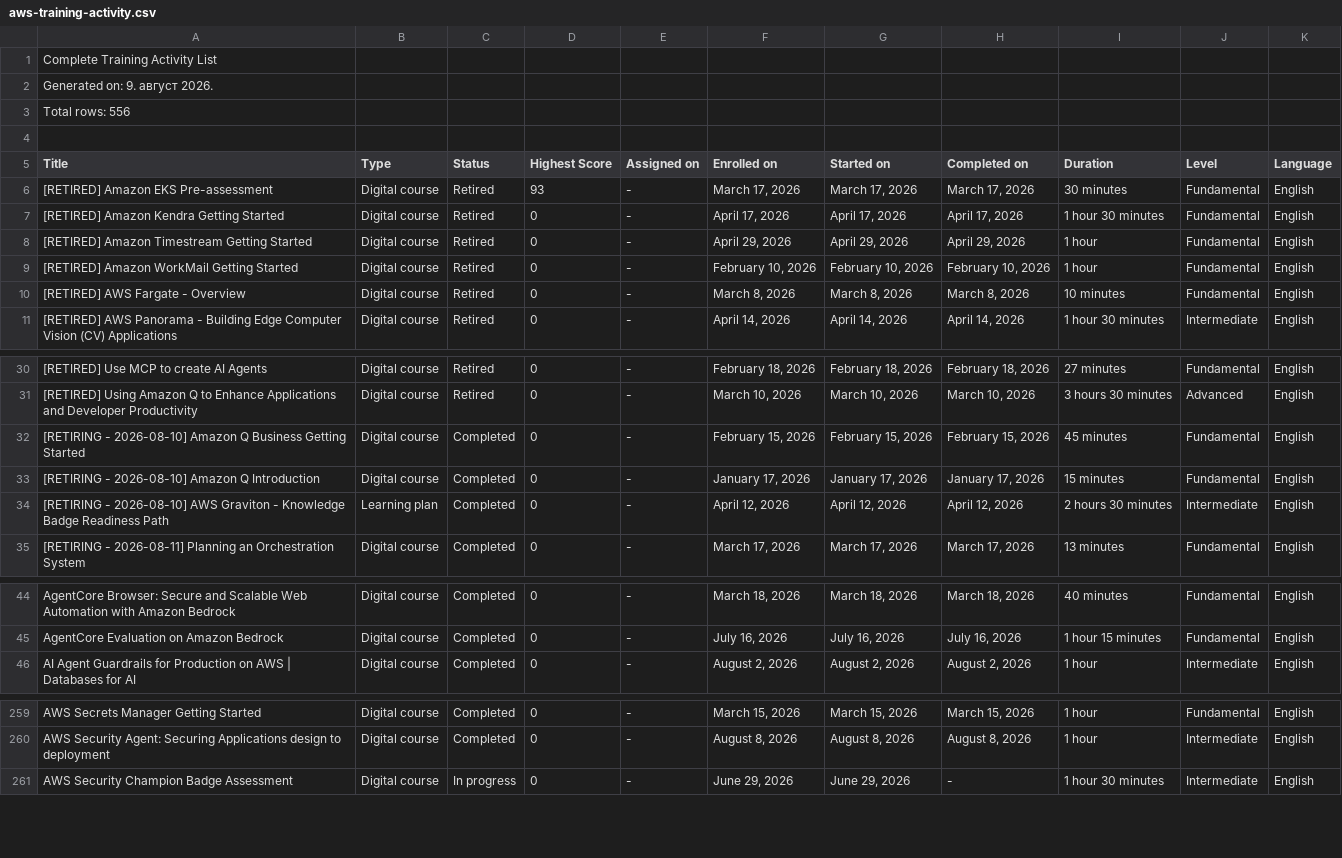
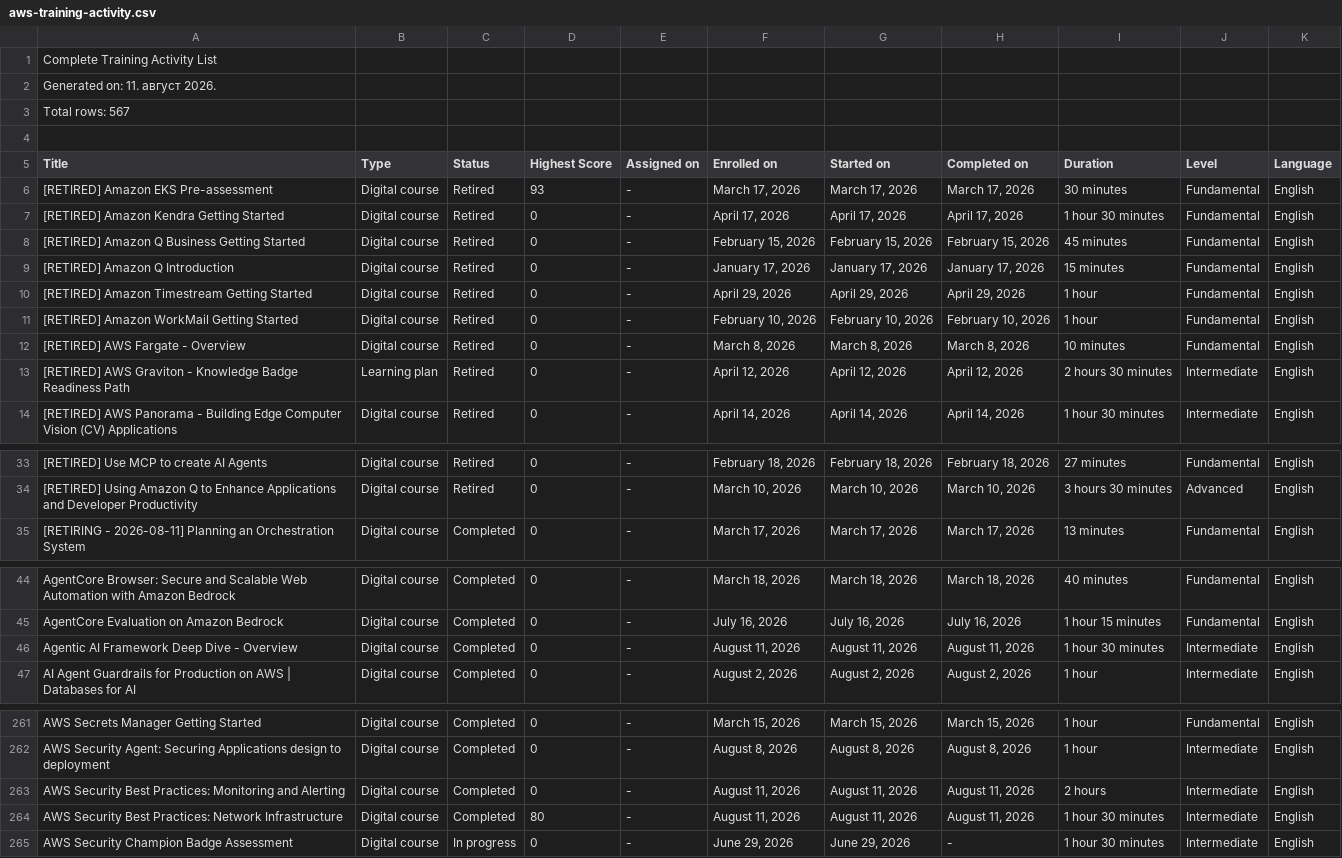
Before and after one commit to VojislavMiloradovic/my-credentials, a CSV file: data/aws-training-activity.csv, drawn as a sheet; only a part is shown, gaps mark what is left out; the diff covers the shown part only.

```diff
--- a/data/aws-training-activity.csv
+++ b/data/aws-training-activity.csv
@@ -1,4 +1,4 @@
 Complete Training Activity List
-Generated on: 9. август 2026.
-Total rows: 556
+Generated on: 11. август 2026.
+Total rows: 567
 
@@ -7,2 +7,4 @@ Title,Type,Status,Highest Score,Assigned on,Enrolled on,Started on,Completed on,
 [RETIRED] Amazon Kendra Getting Started,Digital course,Retired,0,-,"April 17, 2026","April 17, 2026","April 17, 2026",1 hour 30 minutes,Fundamental,English
+[RETIRED] Amazon Q Business Getting Started,Digital course,Retired,0,-,"February 15, 2026","February 15, 2026","February 15, 2026",45 minutes,Fundamental,English
+[RETIRED] Amazon Q Introduction,Digital course,Retired,0,-,"January 17, 2026","January 17, 2026","January 17, 2026",15 minutes,Fundamental,English
 [RETIRED] Amazon Timestream Getting Started,Digital course,Retired,0,-,"April 29, 2026","April 29, 2026","April 29, 2026",1 hour,Fundamental,English
@@ -10,2 +12,3 @@ Title,Type,Status,Highest Score,Assigned on,Enrolled on,Started on,Completed on,
 [RETIRED] AWS Fargate - Overview,Digital course,Retired,0,-,"March 8, 2026","March 8, 2026","March 8, 2026",10 minutes,Fundamental,English
+[RETIRED] AWS Graviton - Knowledge Badge Readiness Path,Learning plan,Retired,0,-,"April 12, 2026","April 12, 2026","April 12, 2026",2 hours 30 minutes,Intermediate,English
 [RETIRED] AWS Panorama - Building Edge Computer Vision (CV) Applications,Digital course,Retired,0,-,"April 14, 2026","April 14, 2026","April 14, 2026",1 hour 30 minutes,Intermediate,English
@@ -31,5 +34,2 @@ Title,Type,Status,Highest Score,Assigned on,Enrolled on,Started on,Completed on,
 [RETIRED] Using Amazon Q to Enhance Applications and Developer Productivity,Digital course,Retired,0,-,"March 10, 2026","March 10, 2026","March 10, 2026",3 hours 30 minutes,Advanced,English
-[RETIRING - 2026-08-10] Amazon Q Business Getting Started,Digital course,Completed,0,-,"February 15, 2026","February 15, 2026","February 15, 2026",45 minutes,Fundamental,English
-[RETIRING - 2026-08-10] Amazon Q Introduction,Digital course,Completed,0,-,"January 17, 2026","January 17, 2026","January 17, 2026",15 minutes,Fundamental,English
-[RETIRING - 2026-08-10] AWS Graviton - Knowledge Badge Readiness Path,Learning plan,Completed,0,-,"April 12, 2026","April 12, 2026","April 12, 2026",2 hours 30 minutes,Intermediate,English
 [RETIRING - 2026-08-11] Planning an Orchestration System,Digital course,Completed,0,-,"March 17, 2026","March 17, 2026","March 17, 2026",13 minutes,Fundamental,English
@@ -45,2 +45,3 @@ AgentCore Browser: Secure and Scalable Web Automation with Amazon Bedrock,Digita
 AgentCore Evaluation on Amazon Bedrock,Digital course,Completed,0,-,"July 16, 2026","July 16, 2026","July 16, 2026",1 hour 15 minutes,Fundamental,English
+Agentic AI Framework Deep Dive - Overview,Digital course,Completed,0,-,"August 11, 2026","August 11, 2026","August 11, 2026",1 hour 30 minutes,Intermediate,English
 AI Agent Guardrails for Production on AWS | Databases for AI,Digital course,Completed,0,-,"August 2, 2026","August 2, 2026","August 2, 2026",1 hour,Intermediate,English
@@ -260,2 +262,4 @@ AWS Secrets Manager Getting Started,Digital course,Completed,0,-,"March 15, 2026
 AWS Security Agent: Securing Applications design to deployment,Digital course,Completed,0,-,"August 8, 2026","August 8, 2026","August 8, 2026",1 hour,Intermediate,English
+AWS Security Best Practices: Monitoring and Alerting,Digital course,Completed,0,-,"August 11, 2026","August 11, 2026","August 11, 2026",2 hours,Intermediate,English
+AWS Security Best Practices: Network Infrastructure,Digital course,Completed,80,-,"August 11, 2026","August 11, 2026","August 11, 2026",1 hour 30 minutes,Intermediate,English
 AWS Security Champion Badge Assessment,Digital course,In progress,0,-,"June 29, 2026","June 29, 2026",-,1 hour 30 minutes,Intermediate,English
```
Also changed, not shown: 8 added rows and 1 edited cell elsewhere in this file.
